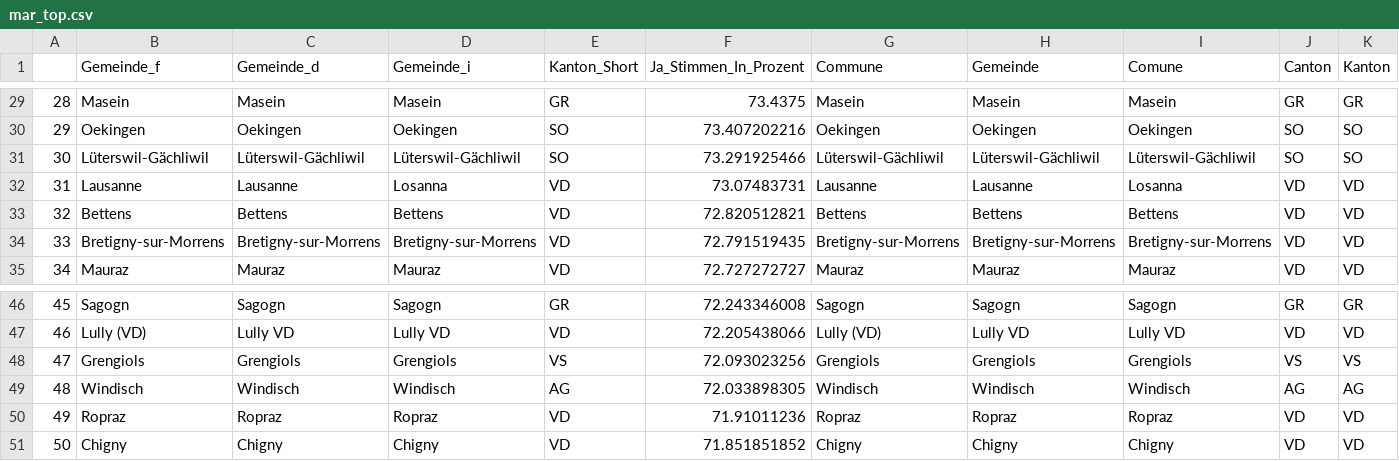
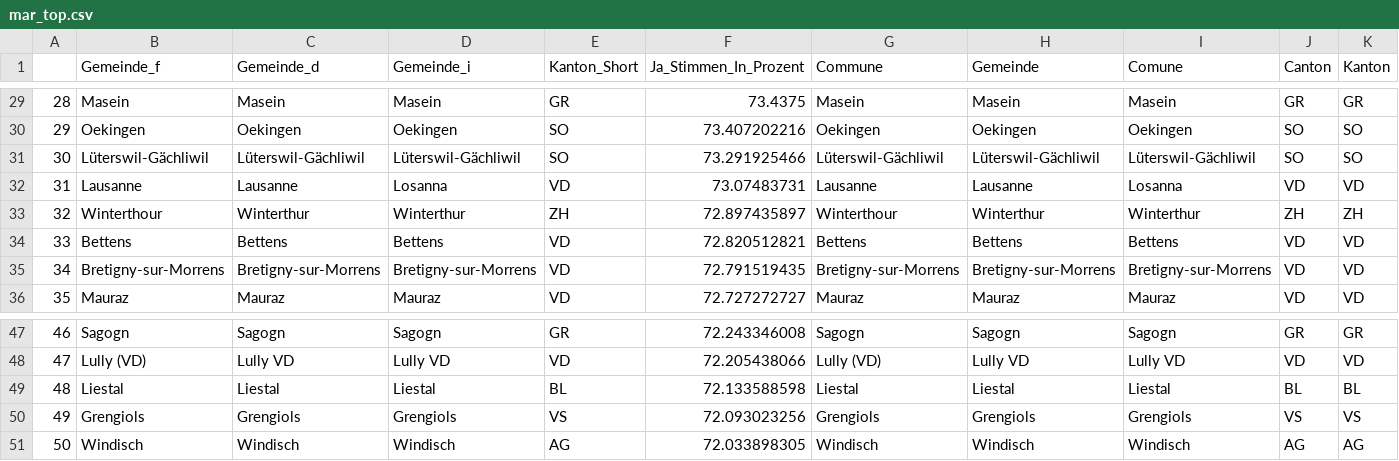
Before and after one commit to awp-finanznachrichten/lena_september2021, a CSV file: Tableaux/mar_top.csv, drawn as a sheet; only a part is shown, gaps mark what is left out; removed rows and columns are numbered as before the commit, all else as after; rows hold the shown columns only; the diff names each change by its address in the sheet, - before the commit and + after, or states it on an @@ line.

```diff
--- a/Tableaux/mar_top.csv
+++ b/Tableaux/mar_top.csv
+row 33: 32 | Winterthour | Winterthur | Winterthur | ZH | 72.897435897 | Winterthour | Winterthur | Winterthur | ZH | ZH
@@ column A renumbered between rows 34 and 51 @@
+row 49: 48 | Liestal | Liestal | Liestal | BL | 72.133588598 | Liestal | Liestal | Liestal | BL | BL
-row 50: 49 | Ropraz | Ropraz | Ropraz | VD | 71.91011236 | Ropraz | Ropraz | Ropraz | VD | VD
-row 51: 50 | Chigny | Chigny | Chigny | VD | 71.851851852 | Chigny | Chigny | Chigny | VD | VD
```
Also changed, not shown: Tableaux/cap_top.csv.
